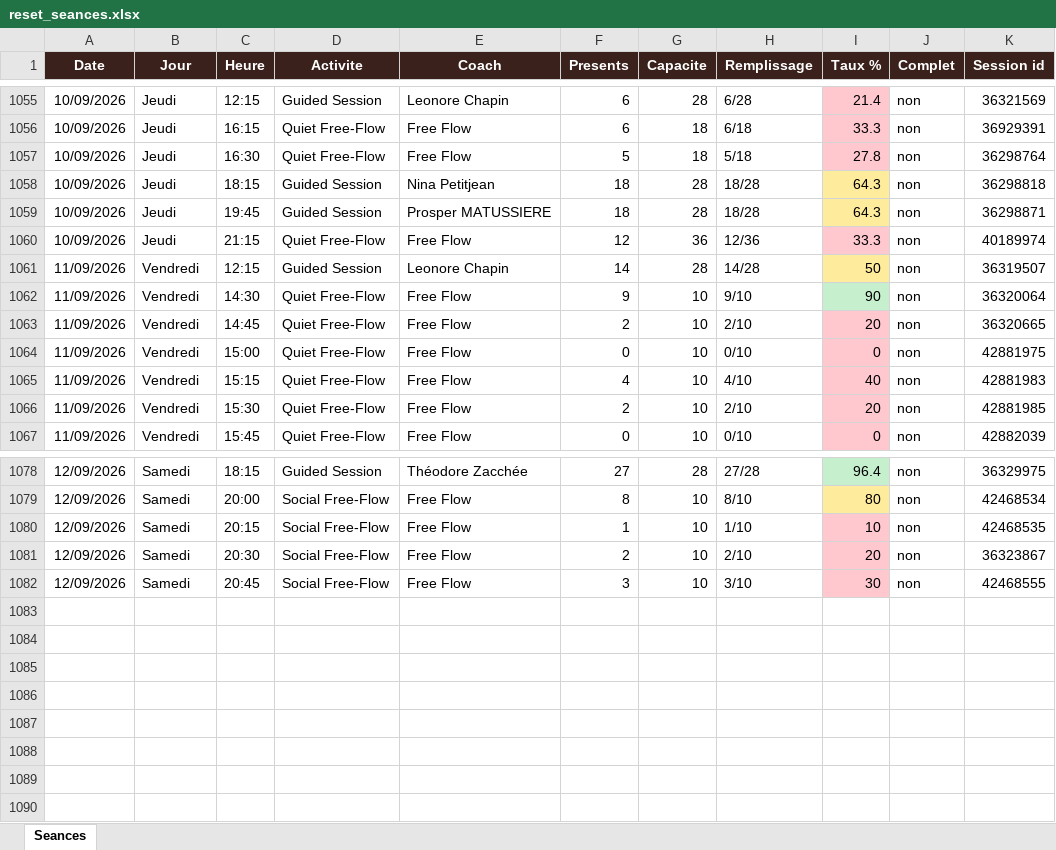
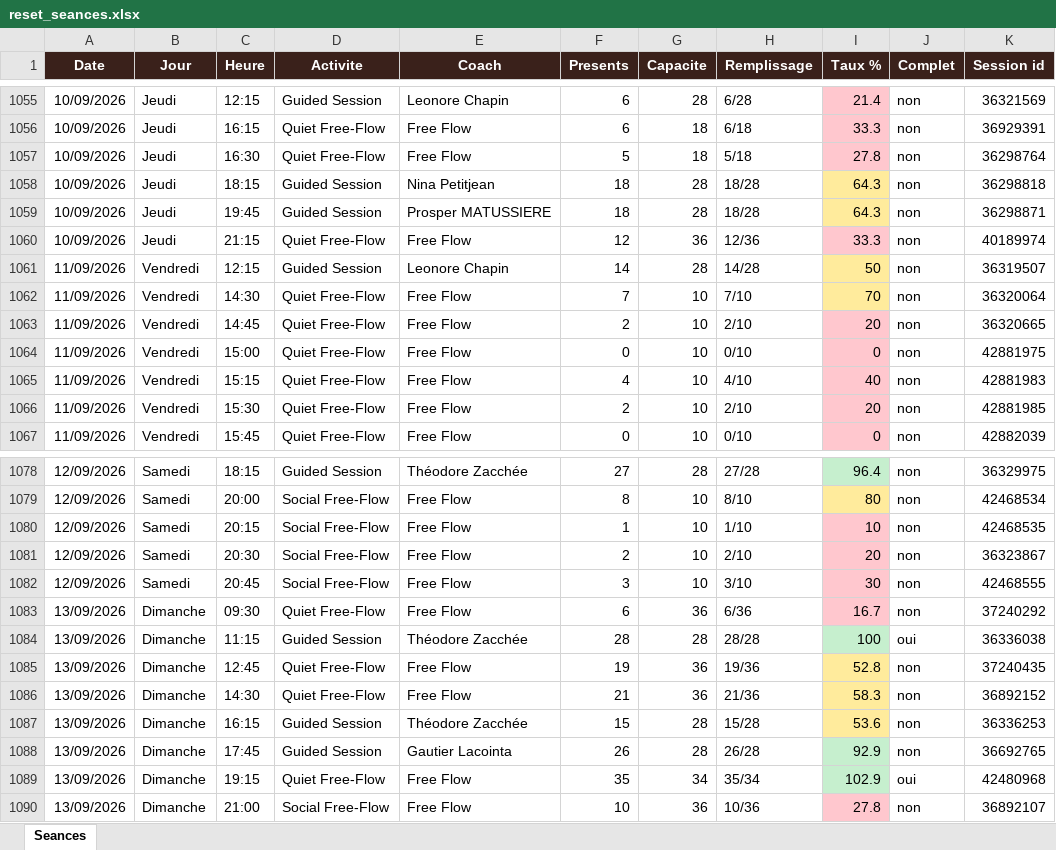
Before and after one commit to sbbb-git/reset, an Excel workbook: reset_seances.xlsx, sheet Seances, drawn as a sheet; only a part is shown, gaps mark what is left out; values as stored, in another font and other column widths than the file's, no borders; the diff names each change by its address in the sheet, - before the commit and + after, or states it on an @@ line.

```diff
--- a/reset_seances.xlsx (sheet Seances)
+++ b/reset_seances.xlsx (sheet Seances)
-F1062 (Presents): 9
+F1062 (Presents): 7
-H1062 (Remplissage): 9/10
+H1062 (Remplissage): 7/10
-I1062 (Taux %): 90
+I1062 (Taux %): 70
-I1062 fill: #C6EFCE
+I1062 fill: #FFEB9C
+row 1083: 13/09/2026 | Dimanche | 09:30 | Quiet Free-Flow | Free Flow | 6 | 36 | 6/36 | 16.7 | non | 37240292
+row 1084: 13/09/2026 | Dimanche | 11:15 | Guided Session | Théodore Zacchée | 28 | 28 | 28/28 | 100 | oui | 36336038
+row 1085: 13/09/2026 | Dimanche | 12:45 | Quiet Free-Flow | Free Flow | 19 | 36 | 19/36 | 52.8 | non | 37240435
+row 1086: 13/09/2026 | Dimanche | 14:30 | Quiet Free-Flow | Free Flow | 21 | 36 | 21/36 | 58.3 | non | 36892152
+row 1087: 13/09/2026 | Dimanche | 16:15 | Guided Session | Théodore Zacchée | 15 | 28 | 15/28 | 53.6 | non | 36336253
+row 1088: 13/09/2026 | Dimanche | 17:45 | Guided Session | Gautier Lacointa | 26 | 28 | 26/28 | 92.9 | non | 36692765
+row 1089: 13/09/2026 | Dimanche | 19:15 | Quiet Free-Flow | Free Flow | 35 | 34 | 35/34 | 102.9 | oui | 42480968
+row 1090: 13/09/2026 | Dimanche | 21:00 | Social Free-Flow | Free Flow | 10 | 36 | 10/36 | 27.8 | non | 36892107
```
Also changed, not shown: 3 other files.
